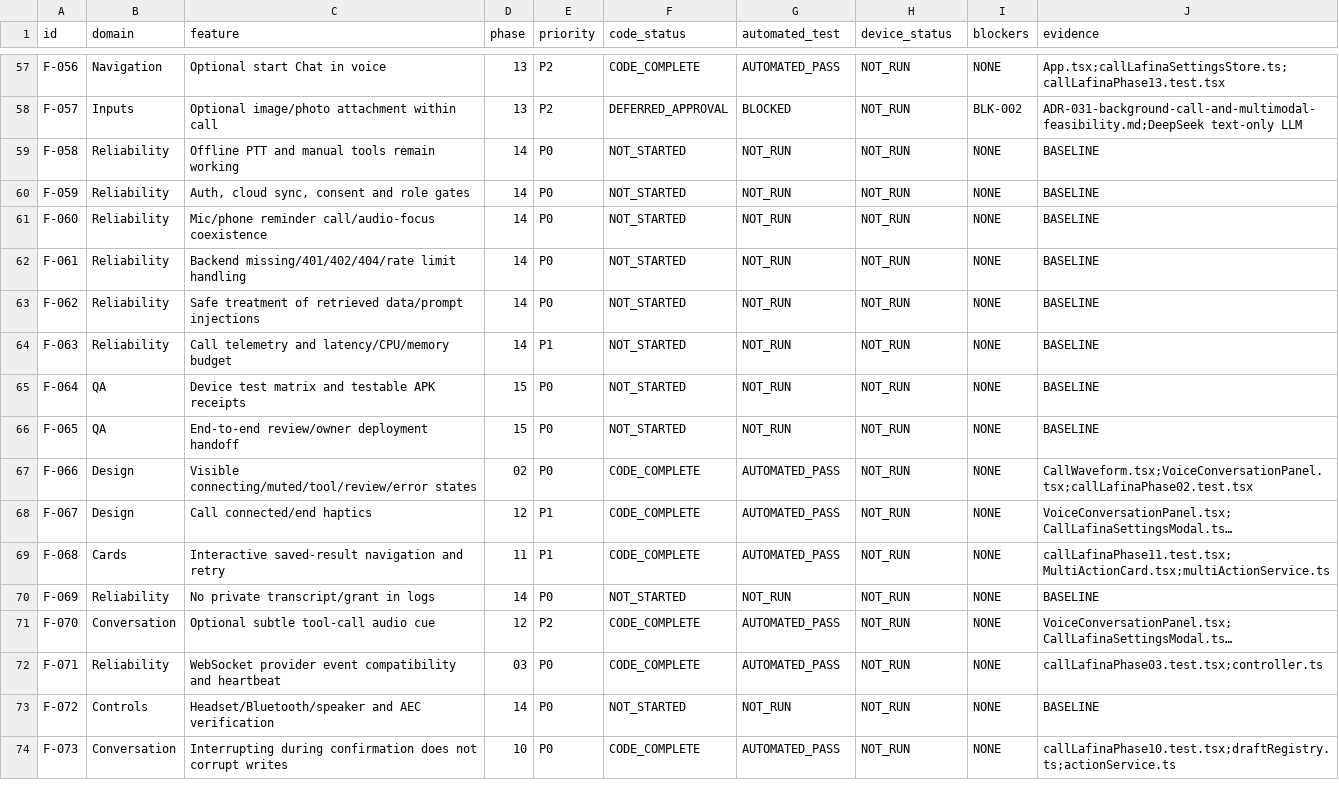
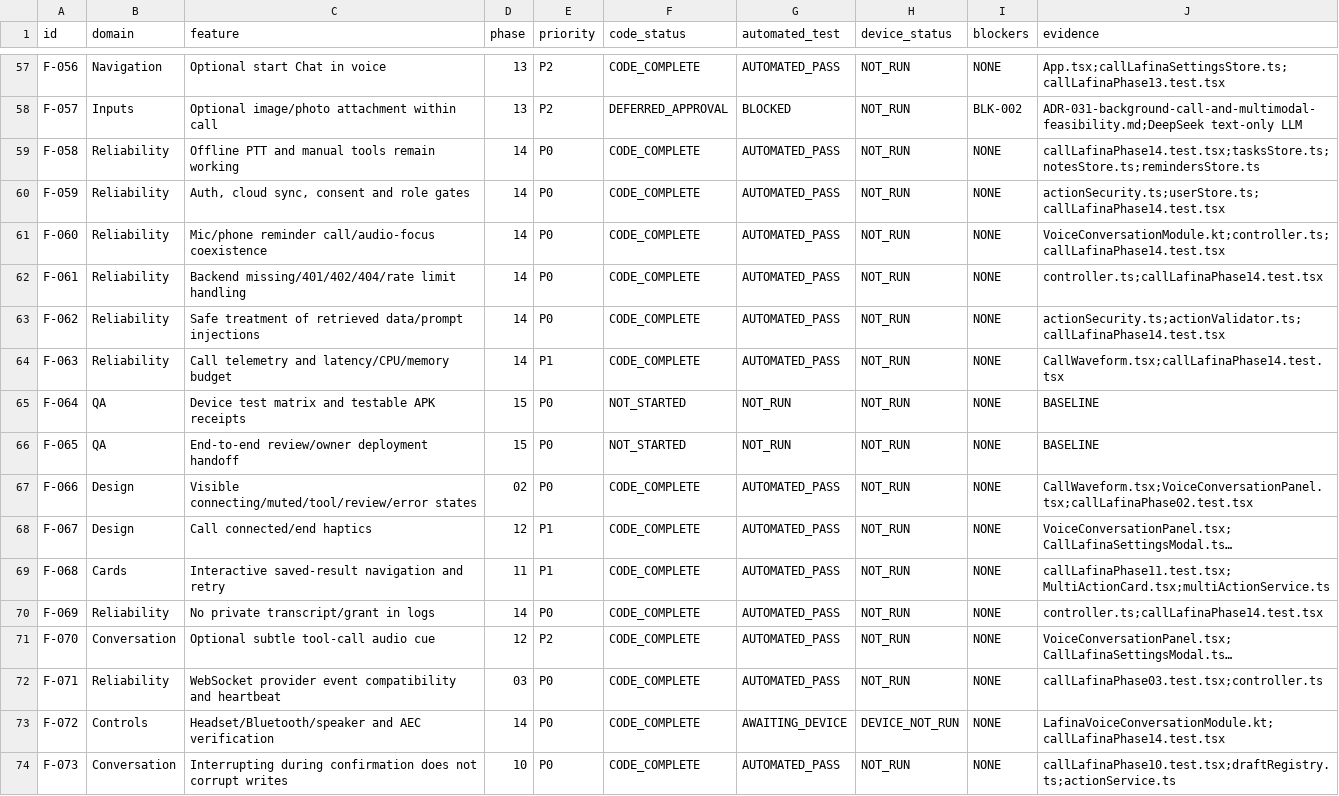
Before and after one commit to LAFINA-AI/LAFINA-CAPSTONE, a CSV file: docs/plans/call-lafina-v2/FEATURE_LEDGER.csv, drawn as a sheet; only a part is shown, gaps mark what is left out; long unchanged cells end in …; the diff names each change by its address in the sheet, - before the commit and + after, or states it on an @@ line.

Commit message:
feat(call-lafina-v2): Phase 14 - reliability, security, privacy, and audio regression

```diff
--- a/docs/plans/call-lafina-v2/FEATURE_LEDGER.csv
+++ b/docs/plans/call-lafina-v2/FEATURE_LEDGER.csv
-F59:F64 (code_status): NOT_STARTED
+F59:F64 (code_status): CODE_COMPLETE
-G59:G64 (automated_test): NOT_RUN
+G59:G64 (automated_test): AUTOMATED_PASS
-J59 (evidence): BASELINE
+J59 (evidence): callLafinaPhase14.test.tsx;tasksStore.ts;notesStore.ts;remindersStore.ts
-J60 (evidence): BASELINE
+J60 (evidence): actionSecurity.ts;userStore.ts;callLafinaPhase14.test.tsx
-J61 (evidence): BASELINE
+J61 (evidence): VoiceConversationModule.kt;controller.ts;callLafinaPhase14.test.tsx
-J62 (evidence): BASELINE
+J62 (evidence): controller.ts;callLafinaPhase14.test.tsx
-J63 (evidence): BASELINE
+J63 (evidence): actionSecurity.ts;actionValidator.ts;callLafinaPhase14.test.tsx
-J64 (evidence): BASELINE
+J64 (evidence): CallWaveform.tsx;callLafinaPhase14.test.tsx
-F70 (code_status): NOT_STARTED
+F70 (code_status): CODE_COMPLETE
-G70 (automated_test): NOT_RUN
+G70 (automated_test): AUTOMATED_PASS
-J70 (evidence): BASELINE
+J70 (evidence): controller.ts;callLafinaPhase14.test.tsx
-F73 (code_status): NOT_STARTED
+F73 (code_status): CODE_COMPLETE
-G73 (automated_test): NOT_RUN
+G73 (automated_test): AWAITING_DEVICE
-H73 (device_status): NOT_RUN
+H73 (device_status): DEVICE_NOT_RUN
-J73 (evidence): BASELINE
+J73 (evidence): LafinaVoiceConversationModule.kt;callLafinaPhase14.test.tsx
```
Also changed, not shown: 6 other files.
